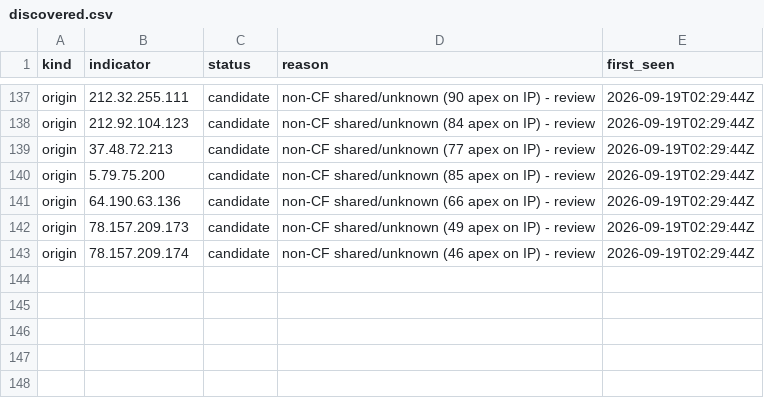
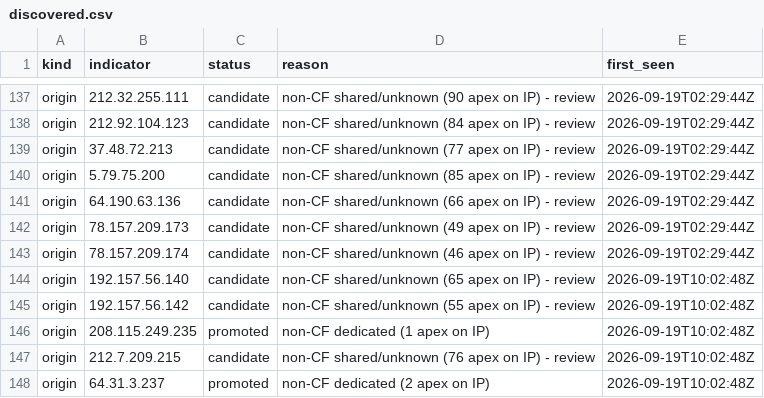
Before and after one commit to malek-alhu/marketplace-phaas-tracker, a CSV file: monitor/discovered.csv, drawn as a sheet; only a part is shown, gaps mark what is left out; the diff names each change by its address in the sheet, - before the commit and + after, or states it on an @@ line.

```diff
--- a/monitor/discovered.csv
+++ b/monitor/discovered.csv
+row 144: origin | 192.157.56.140 | candidate | non-CF shared/unknown (65 apex on IP) - review | 2026-09-19T10:02:48Z
+row 145: origin | 192.157.56.142 | candidate | non-CF shared/unknown (55 apex on IP) - review | 2026-09-19T10:02:48Z
+row 146: origin | 208.115.249.235 | promoted | non-CF dedicated (1 apex on IP) | 2026-09-19T10:02:48Z
+row 147: origin | 212.7.209.215 | candidate | non-CF shared/unknown (76 apex on IP) - review | 2026-09-19T10:02:48Z
+row 148: origin | 64.31.3.237 | promoted | non-CF dedicated (2 apex on IP) | 2026-09-19T10:02:48Z
```
Also changed, not shown: monitor/findings.csv, monitor/scans.csv, 5 other files.
